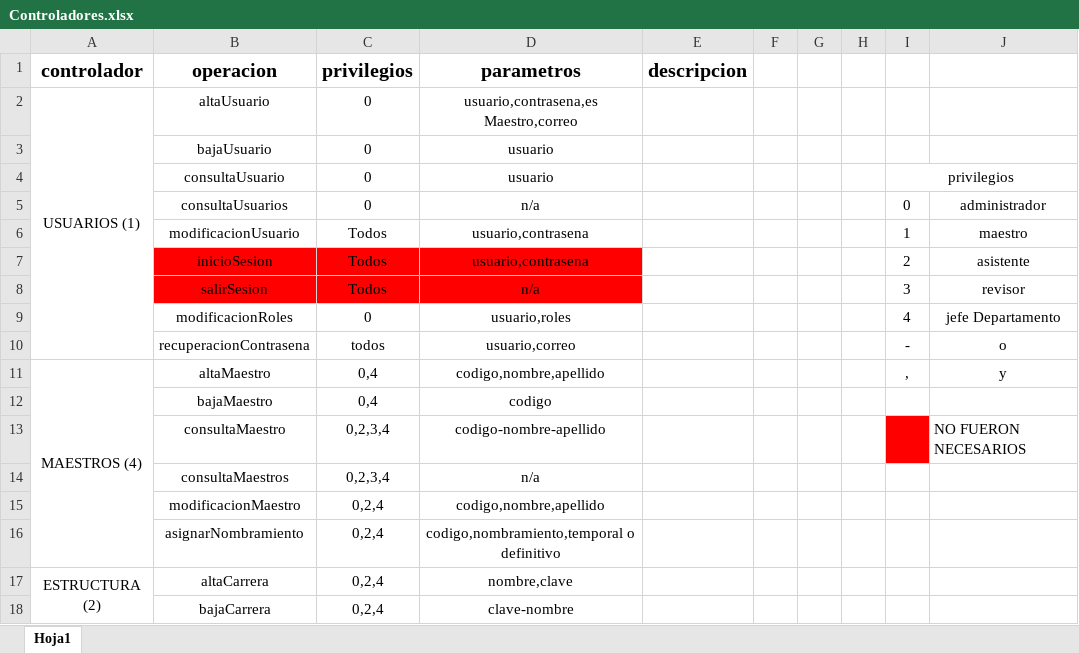
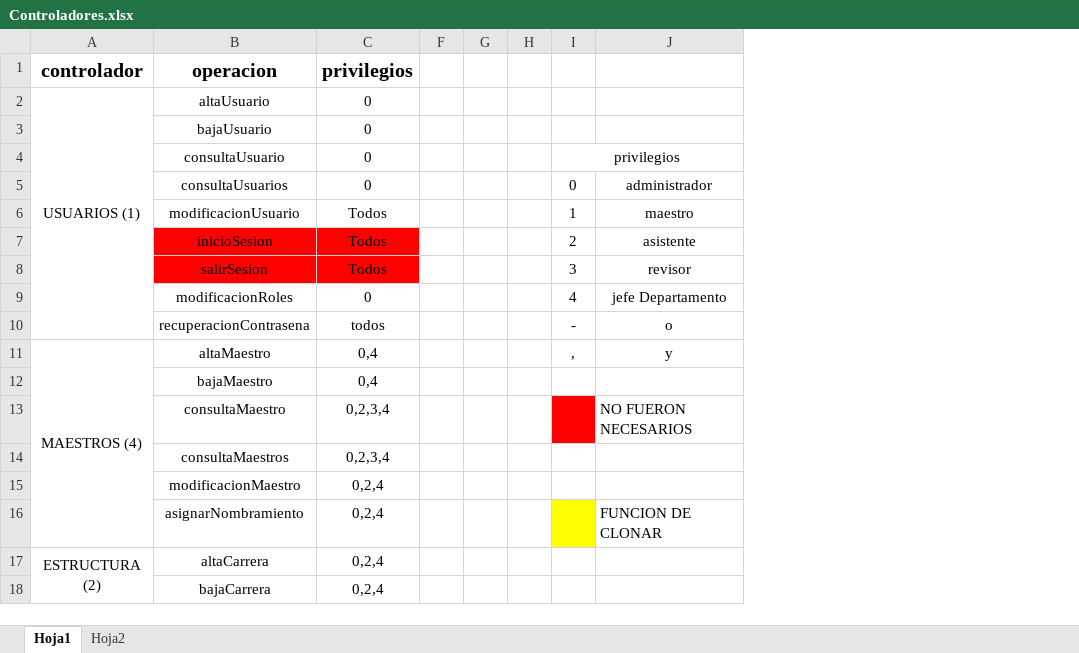
Before and after one commit to SIAAD/Sistema-profesores, an Excel workbook: Documentacion/Controladores.xlsx, sheet Hoja1, drawn as a sheet; only a part is shown; values as stored, in another font and other column widths than the file's, no borders; the diff names each change by its address in the sheet, - before the commit and + after, or states it on an @@ line.

```diff
--- a/Documentacion/Controladores.xlsx (sheet Hoja1)
+++ b/Documentacion/Controladores.xlsx (sheet Hoja1)
+sheet tab: Hoja2
@@ column D (parametros) hidden, rows 2-18: usuario,contrasena,es Maestro,correo | usuario | usuario | n/a | usuario,contrasena | usuario,contrasena | n/a | usuario,roles | usuario,correo | codigo,nombre,apellido | codigo | codigo-nombre-apellido | n/a | codigo,nombre,apellido | codigo,nombramiento,temporal o definitivo | nombre,clave | clave-nombre @@
@@ column E (descripcion) hidden, empty @@
-I16 fill: none
+I16 fill: #FFFF00
-J16: (empty)
+J16: FUNCION DE CLONAR
```
Also changed, not shown: hidden cells, 11 other files.
